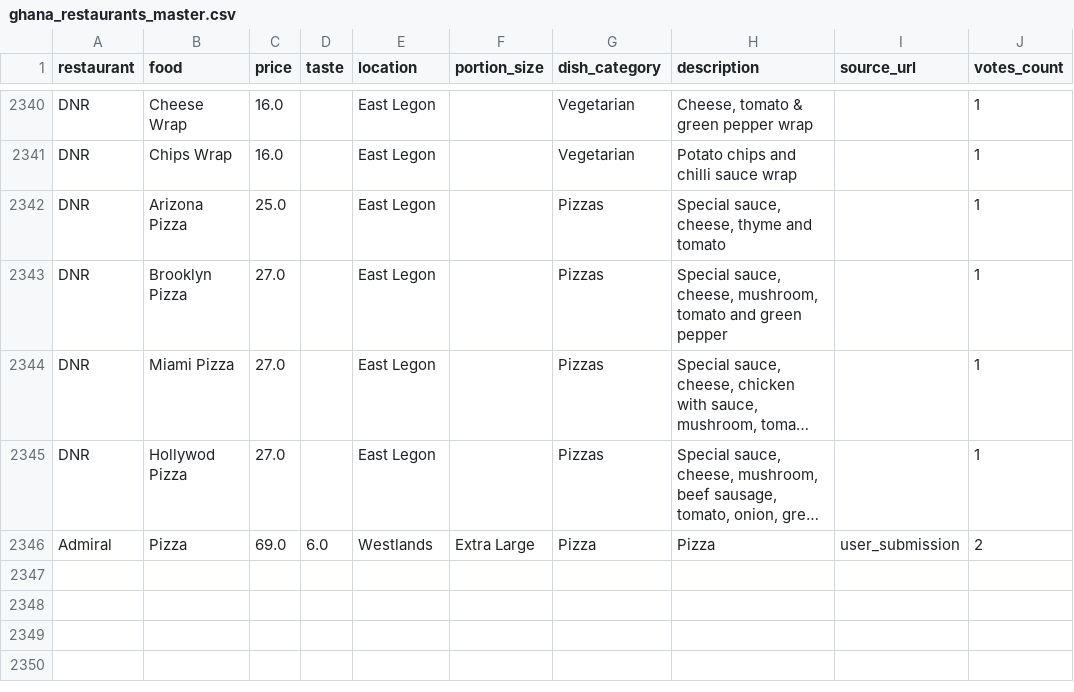
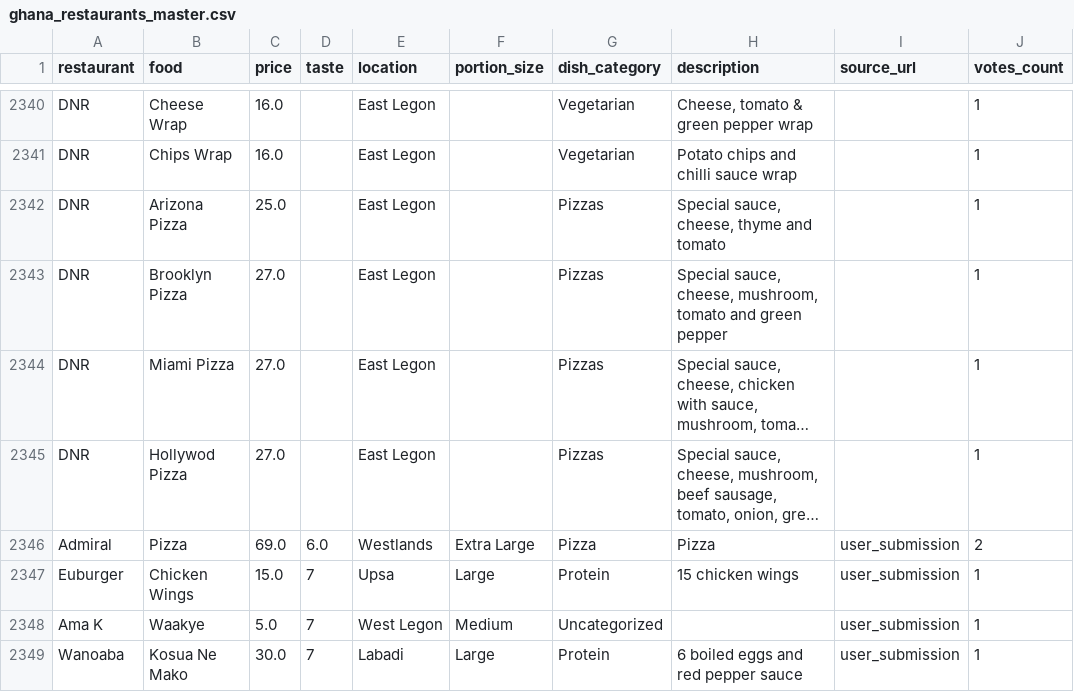
Before and after one commit to trtrex-hax/Food-Recommender, a CSV file: ghana_restaurants_master.csv, drawn as a sheet; only a part is shown, gaps mark what is left out; long unchanged cells end in …; the diff names each change by its address in the sheet, - before the commit and + after, or states it on an @@ line.

```diff
--- a/ghana_restaurants_master.csv
+++ b/ghana_restaurants_master.csv
+row 2347: Euburger | Chicken Wings | 15.0 | 7 | Upsa | Large | Protein | 15 chicken wings | user_submission | 1
+row 2348: Ama K | Waakye | 5.0 | 7 | West Legon | Medium | Uncategorized |  | user_submission | 1
+row 2349: Wanoaba | Kosua Ne Mako | 30.0 | 7 | Labadi | Large | Protein | 6 boiled eggs and red pepper sauce | user_submission | 1
```
Also changed, not shown: 5 other files.
